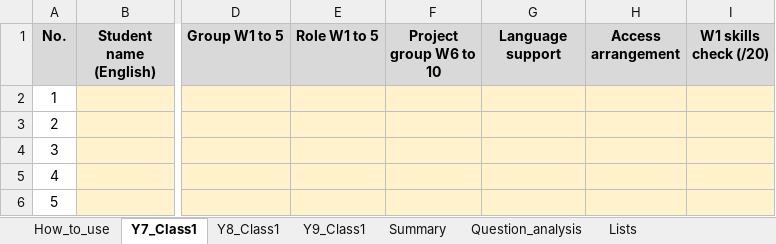
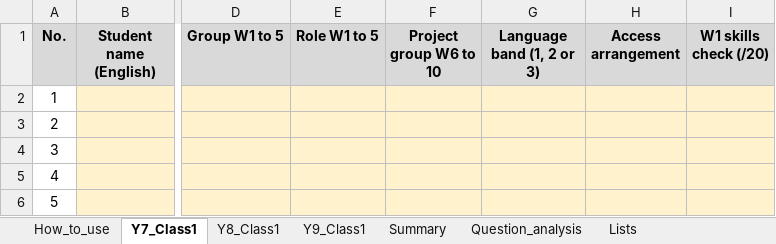
Before and after one commit to QballQ/lessons, an Excel workbook: 00_Tracker/Think_Like_a_Scientist_Tracker.xlsx, sheet Y7_Class1, drawn as a sheet; only a part is shown, gaps mark what is left out; values as stored, in another font and other column widths than the file's, no borders; conditional formats not drawn; the diff names each change by its address in the sheet, - before the commit and + after, or states it on an @@ line.

```diff
--- a/00_Tracker/Think_Like_a_Scientist_Tracker.xlsx (sheet Y7_Class1)
+++ b/00_Tracker/Think_Like_a_Scientist_Tracker.xlsx (sheet Y7_Class1)
-G1: Language support
+G1: Language band (1, 2 or 3)
```
Also changed, not shown: sheet Lists, sheet Y8_Class1, sheet Y9_Class1, 11 other files.
